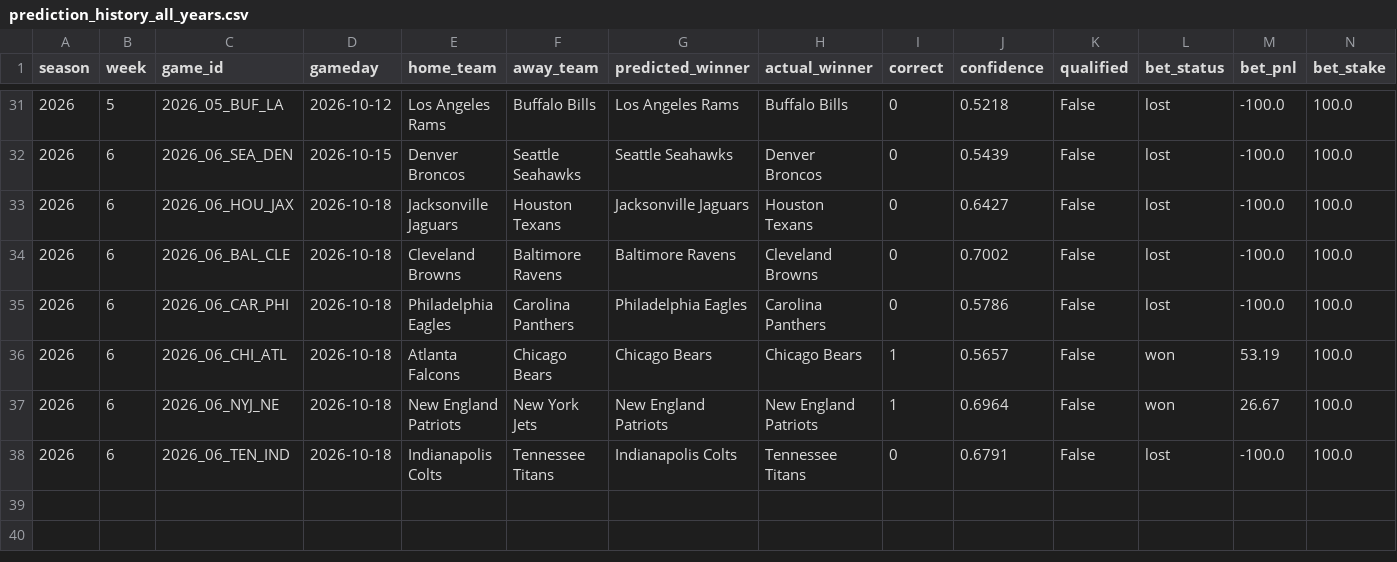
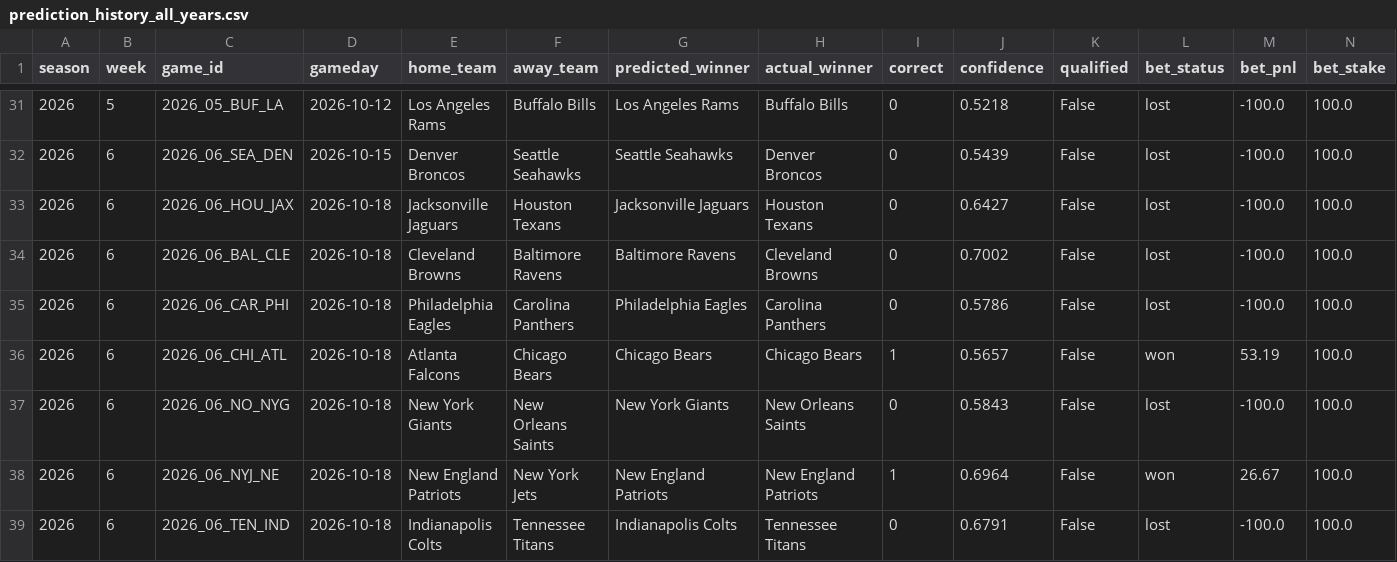
Before and after one commit to nholzmey/BoatBoat-Website, a CSV file: nfl/prediction_history_all_years.csv, drawn as a sheet; only a part is shown, gaps mark what is left out; the diff names each change by its address in the sheet, - before the commit and + after, or states it on an @@ line.

```diff
--- a/nfl/prediction_history_all_years.csv
+++ b/nfl/prediction_history_all_years.csv
+row 37: 2026 | 6 | 2026_06_NO_NYG | 2026-10-18 | New York Giants | New Orleans Saints | New York Giants | New Orleans Saints | 0 | 0.5843 | False | lost | -100.0 | 100.0
```
Also changed, not shown: nfl/prediction_history_comparison.csv, nfl/prediction_history_recent.csv, 37 other files.
